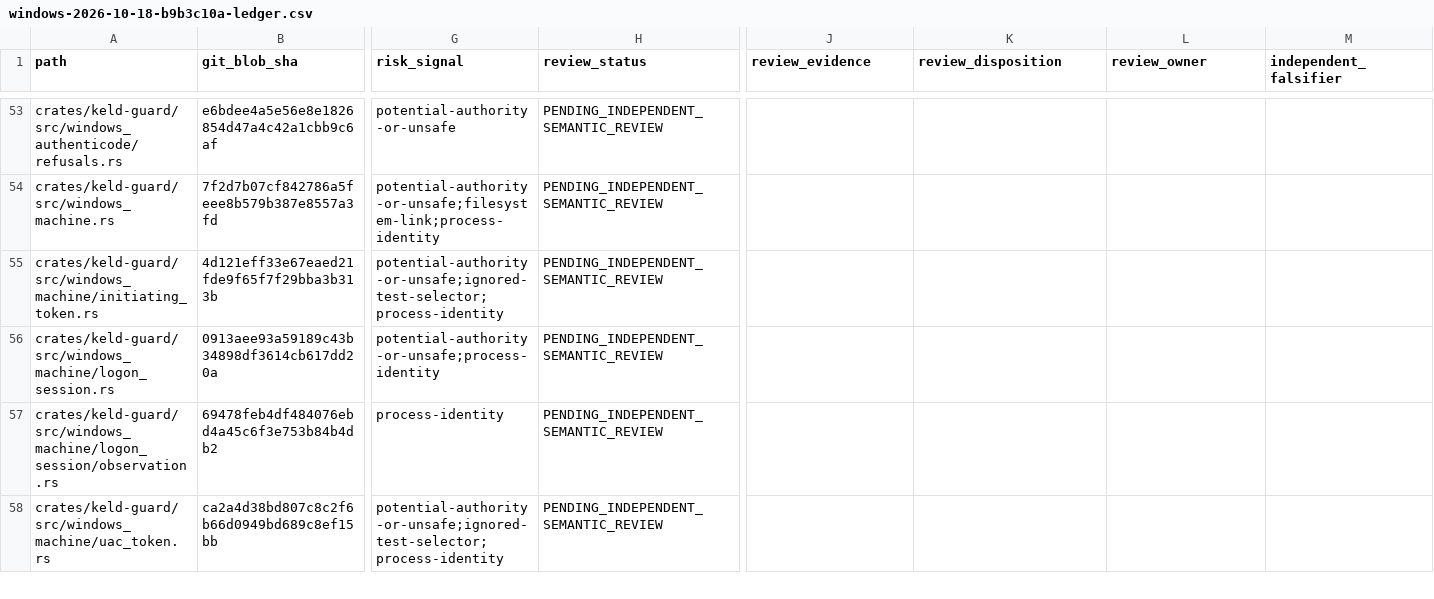
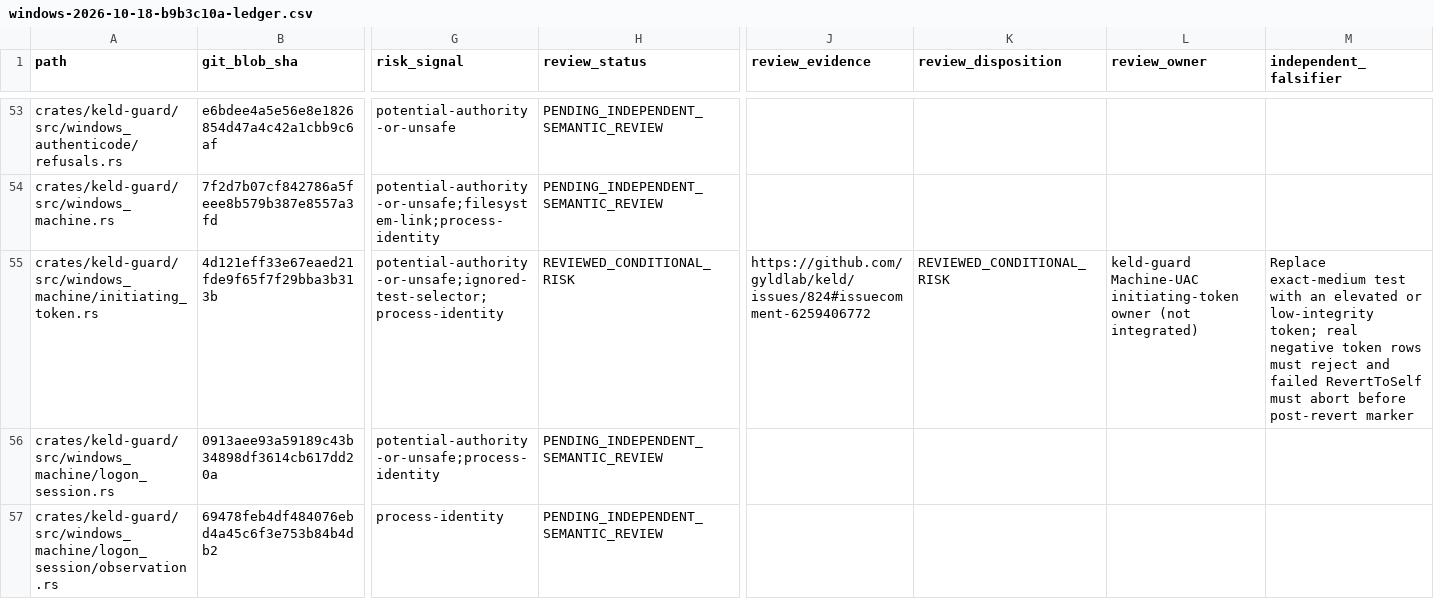
Before and after one commit to amishabenramani/keld, a CSV file: docs/audits/windows-2026-10-18-b9b3c10a-ledger.csv, drawn as a sheet; only a part is shown, gaps mark what is left out; the shorter side is filled out with more unchanged rows; the diff covers the shown part only; the diff names each change by its address in the sheet, - before the commit and + after, or states it on an @@ line.

```diff
--- a/docs/audits/windows-2026-10-18-b9b3c10a-ledger.csv
+++ b/docs/audits/windows-2026-10-18-b9b3c10a-ledger.csv
-H55 (review_status): PENDING_INDEPENDENT_SEMANTIC_REVIEW
+H55 (review_status): REVIEWED_CONDITIONAL_RISK
-J55 (review_evidence): (empty)
+J55 (review_evidence): https://github.com/gyldlab/keld/issues/824#issuecomment-6259406772
-K55 (review_disposition): (empty)
+K55 (review_disposition): REVIEWED_CONDITIONAL_RISK
-L55 (review_owner): (empty)
+L55 (review_owner): keld-guard Machine-UAC initiating-token owner (not integrated)
-M55 (independent_falsifier): (empty)
+M55 (independent_falsifier): Replace exact-medium test with an elevated or low-integrity token; real negative token rows must reject and failed RevertToSelf must abort before post-revert marker
```
Also changed, not shown: 10 edited cells elsewhere in this file, docs/audits/windows-2026-10-18-reviewed-blobs.csv, 2 other files.
